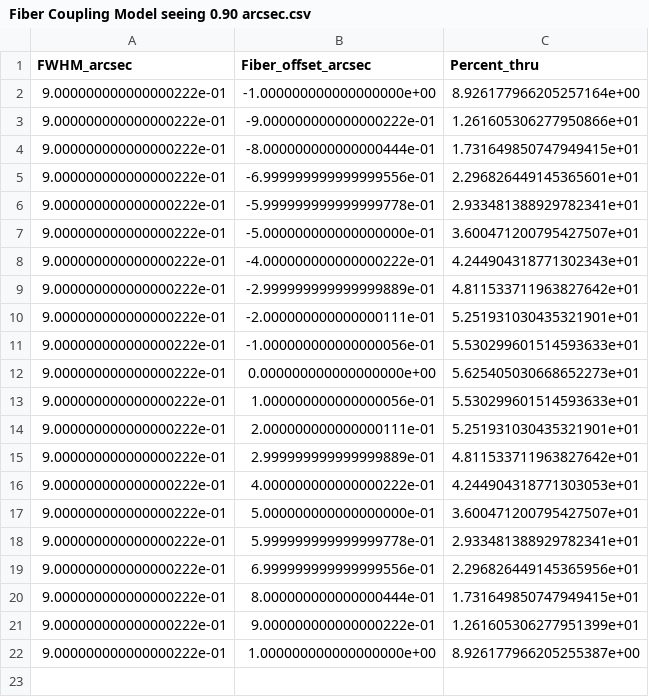
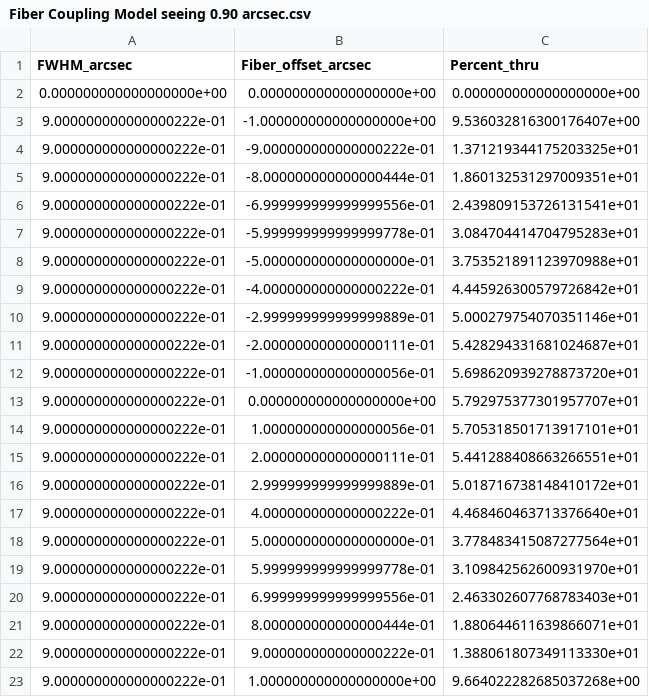
Before and after one commit to KeckObservatory/KPFTranslator, a CSV file: kpf/analysis/Fiber Coupling Model seeing 0.90 arcsec.csv, drawn as a sheet.

```diff
--- a/kpf/analysis/Fiber Coupling Model seeing 0.90 arcsec.csv
+++ b/kpf/analysis/Fiber Coupling Model seeing 0.90 arcsec.csv
@@ -1,22 +1,23 @@
 FWHM_arcsec,Fiber_offset_arcsec,Percent_thru
-9.000000000000000222e-01,-1.000000000000000000e+00,8.926177966205257164e+00
-9.000000000000000222e-01,-9.000000000000000222e-01,1.261605306277950866e+01
-9.000000000000000222e-01,-8.000000000000000444e-01,1.731649850747949415e+01
-9.000000000000000222e-01,-6.999999999999999556e-01,2.296826449145365601e+01
-9.000000000000000222e-01,-5.999999999999999778e-01,2.933481388929782341e+01
-9.000000000000000222e-01,-5.000000000000000000e-01,3.600471200795427507e+01
-9.000000000000000222e-01,-4.000000000000000222e-01,4.244904318771302343e+01
-9.000000000000000222e-01,-2.999999999999999889e-01,4.811533711963827642e+01
-9.000000000000000222e-01,-2.000000000000000111e-01,5.251931030435321901e+01
-9.000000000000000222e-01,-1.000000000000000056e-01,5.530299601514593633e+01
-9.000000000000000222e-01,0.000000000000000000e+00,5.625405030668652273e+01
-9.000000000000000222e-01,1.000000000000000056e-01,5.530299601514593633e+01
-9.000000000000000222e-01,2.000000000000000111e-01,5.251931030435321901e+01
-9.000000000000000222e-01,2.999999999999999889e-01,4.811533711963827642e+01
-9.000000000000000222e-01,4.000000000000000222e-01,4.244904318771303053e+01
-9.000000000000000222e-01,5.000000000000000000e-01,3.600471200795427507e+01
-9.000000000000000222e-01,5.999999999999999778e-01,2.933481388929782341e+01
-9.000000000000000222e-01,6.999999999999999556e-01,2.296826449145365956e+01
-9.000000000000000222e-01,8.000000000000000444e-01,1.731649850747949415e+01
-9.000000000000000222e-01,9.000000000000000222e-01,1.261605306277951399e+01
-9.000000000000000222e-01,1.000000000000000000e+00,8.926177966205255387e+00
+0.000000000000000000e+00,0.000000000000000000e+00,0.000000000000000000e+00
+9.000000000000000222e-01,-1.000000000000000000e+00,9.536032816300176407e+00
+9.000000000000000222e-01,-9.000000000000000222e-01,1.371219344175203325e+01
+9.000000000000000222e-01,-8.000000000000000444e-01,1.860132531297009351e+01
+9.000000000000000222e-01,-6.999999999999999556e-01,2.439809153726131541e+01
+9.000000000000000222e-01,-5.999999999999999778e-01,3.084704414704795283e+01
+9.000000000000000222e-01,-5.000000000000000000e-01,3.753521891123970988e+01
+9.000000000000000222e-01,-4.000000000000000222e-01,4.445926300579726842e+01
+9.000000000000000222e-01,-2.999999999999999889e-01,5.000279754070351146e+01
+9.000000000000000222e-01,-2.000000000000000111e-01,5.428294331681024687e+01
+9.000000000000000222e-01,-1.000000000000000056e-01,5.698620939278873720e+01
+9.000000000000000222e-01,0.000000000000000000e+00,5.792975377301957707e+01
+9.000000000000000222e-01,1.000000000000000056e-01,5.705318501713917101e+01
+9.000000000000000222e-01,2.000000000000000111e-01,5.441288408663266551e+01
+9.000000000000000222e-01,2.999999999999999889e-01,5.018716738148410172e+01
+9.000000000000000222e-01,4.000000000000000222e-01,4.468460463713376640e+01
+9.000000000000000222e-01,5.000000000000000000e-01,3.778483415087277564e+01
+9.000000000000000222e-01,5.999999999999999778e-01,3.109842562600931970e+01
+9.000000000000000222e-01,6.999999999999999556e-01,2.463302607768783403e+01
+9.000000000000000222e-01,8.000000000000000444e-01,1.880644611639866071e+01
+9.000000000000000222e-01,9.000000000000000222e-01,1.388061807349113330e+01
+9.000000000000000222e-01,1.000000000000000000e+00,9.664022282685037268e+00
```
Also changed, not shown: kpf/analysis/Fiber Coupling Model seeing 0.50 arcsec.csv, kpf/analysis/Fiber Coupling Model seeing 0.70 arcsec.csv.
